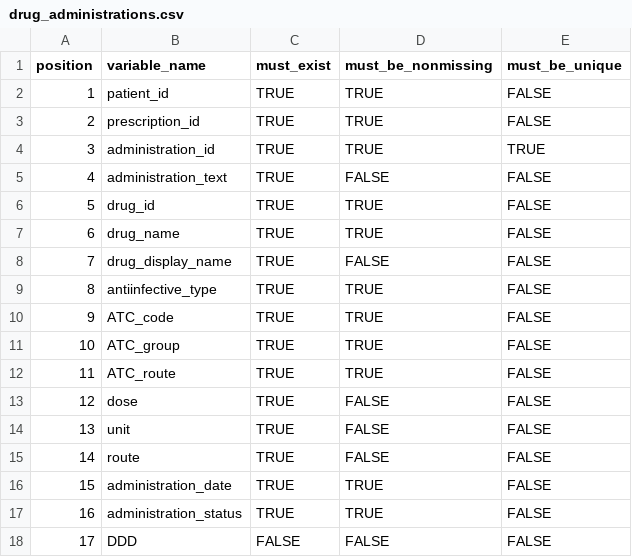
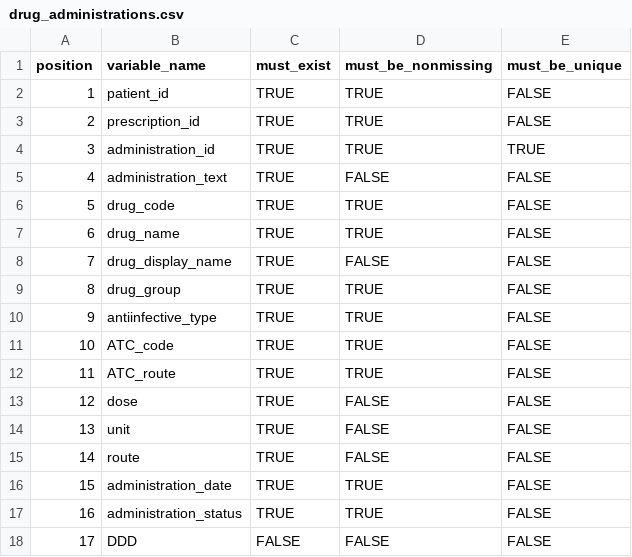
Before and after one commit to ramses-antibiotics/ramses-package, a CSV file: inst/Schema/drug_administrations.csv, drawn as a sheet.

```diff
--- a/inst/Schema/drug_administrations.csv
+++ b/inst/Schema/drug_administrations.csv
@@ -5,8 +5,8 @@ position,variable_name,must_exist,must_be_nonmissing,must_be_unique
 4,administration_text,TRUE,FALSE,FALSE
-5,drug_id,TRUE,TRUE,FALSE
+5,drug_code,TRUE,TRUE,FALSE
 6,drug_name,TRUE,TRUE,FALSE
 7,drug_display_name,TRUE,FALSE,FALSE
-8,antiinfective_type,TRUE,TRUE,FALSE
-9,ATC_code,TRUE,TRUE,FALSE
-10,ATC_group,TRUE,TRUE,FALSE
+8,drug_group,TRUE,TRUE,FALSE
+9,antiinfective_type,TRUE,TRUE,FALSE
+10,ATC_code,TRUE,TRUE,FALSE
 11,ATC_route,TRUE,TRUE,FALSE
```
Also changed, not shown: data-raw/inpatient_microbiology.csv, inst/Schema/drug_prescriptions.csv, 18 other files.
